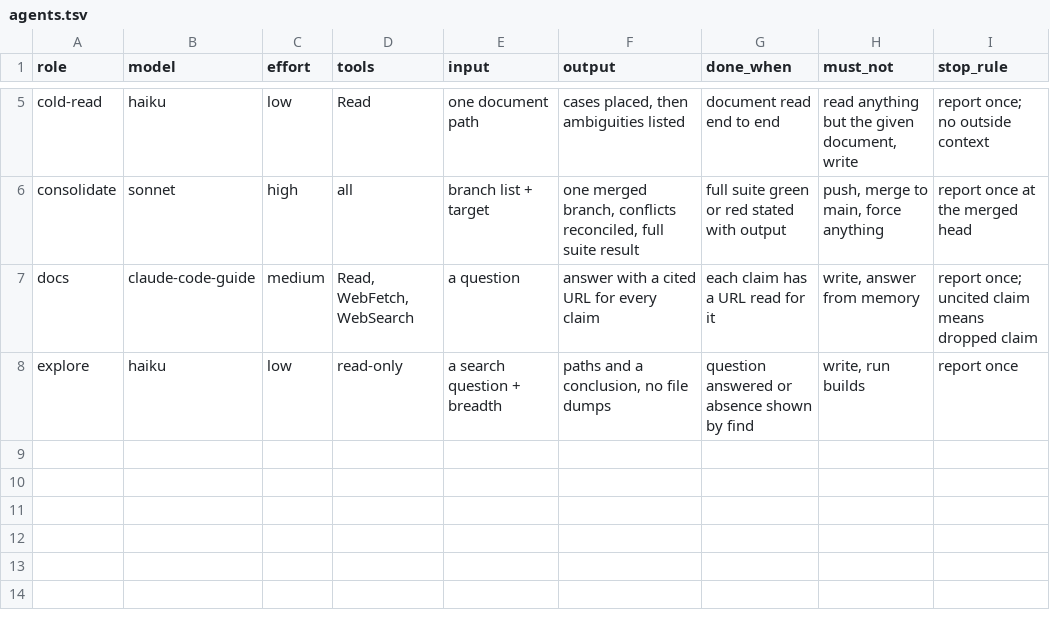
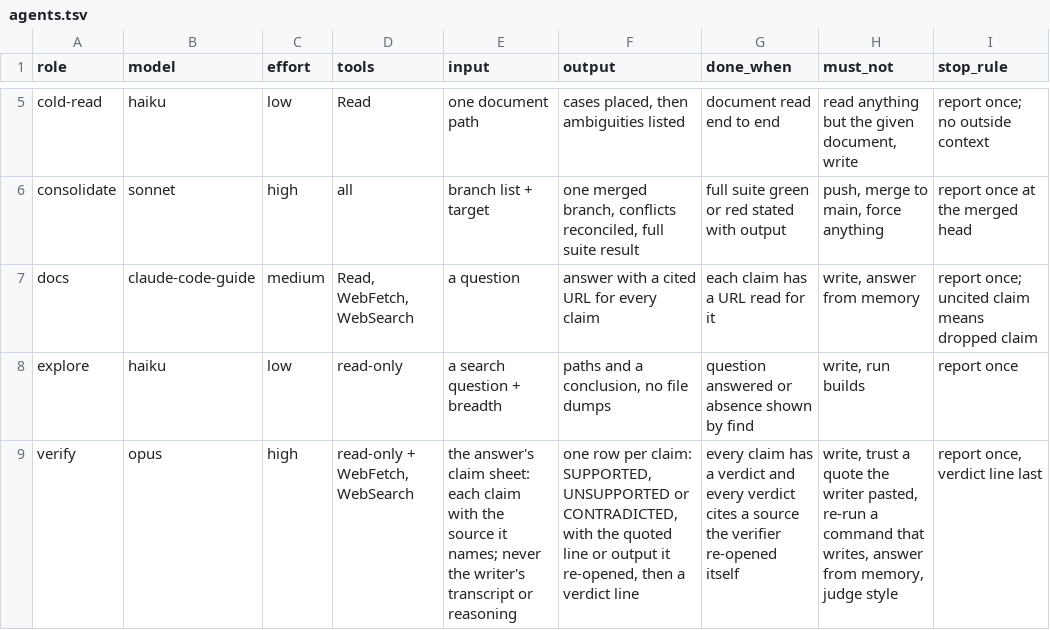
Before and after one commit to VytCepas/harbor-core, a TSV file: contracts/agents.tsv, drawn as a sheet; only a part is shown, gaps mark what is left out; the diff names each change by its address in the sheet, - before the commit and + after, or states it on an @@ line.

Commit message:
export: core snapshot of 34f5bad95c56
Source commit: 34f5bad95c568cae299ec8fb556c659e899d7dbf (1982 files)

Refs: harbor#1149

```diff
--- a/contracts/agents.tsv
+++ b/contracts/agents.tsv
+row 9: verify | opus | high | read-only + WebFetch, WebSearch | the answer's claim sheet: each claim with the source it names; never the writer's transcript or reasoning | one row per claim: SUPPORTED, UNSUPPORTED or CONTRADICTED, with the quoted line or output it re-opened, then a verdict line | every claim has a verdict and every verdict cites a source the verifier re-opened itself | write, trust a quote the writer pasted, re-run a command that writes, answer from memory, judge style | report once, verdict line last
```
Also changed, not shown: contracts/required-checks.tsv, policy/clauses.tsv, 27 other files.
